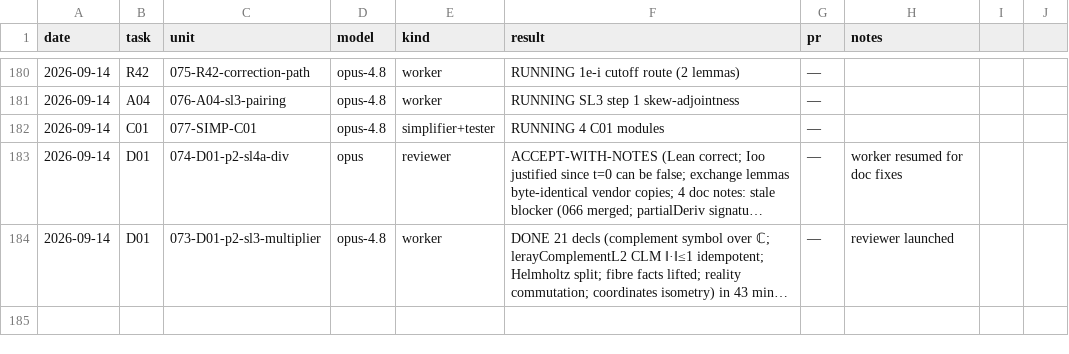
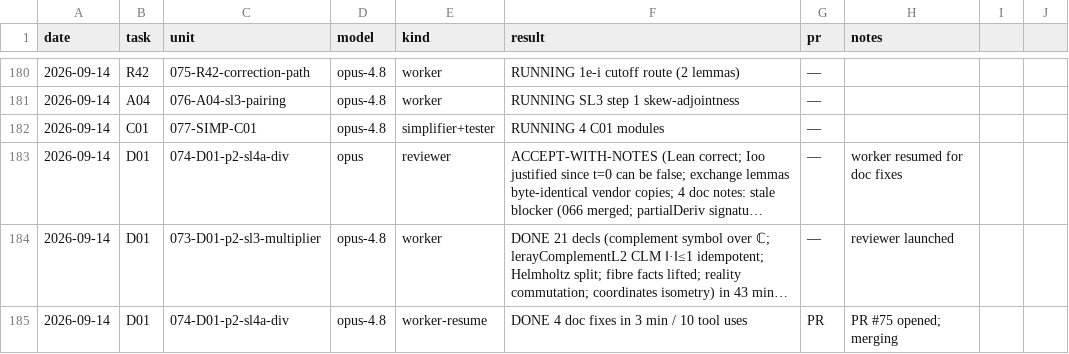
Before and after one commit to mathzhuonichi/blowup_density, a CSV file: logs/AGENT_RUNS.csv, drawn as a sheet; only a part is shown, gaps mark what is left out; long unchanged cells end in …; the diff names each change by its address in the sheet, - before the commit and + after, or states it on an @@ line.

```diff
--- a/logs/AGENT_RUNS.csv
+++ b/logs/AGENT_RUNS.csv
+row 185: 2026-09-14 | D01 | 074-D01-p2-sl4a-div | opus-4.8 | worker-resume | DONE 4 doc fixes in 3 min / 10 tool uses | PR | PR #75 opened; merging
```
Also changed, not shown: 2 other files.
